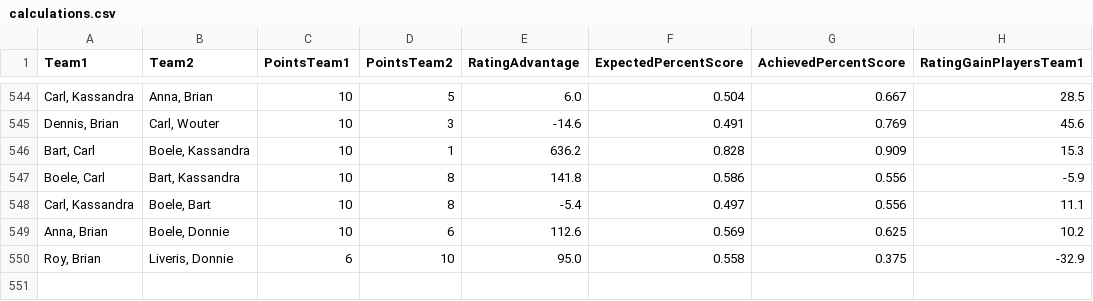
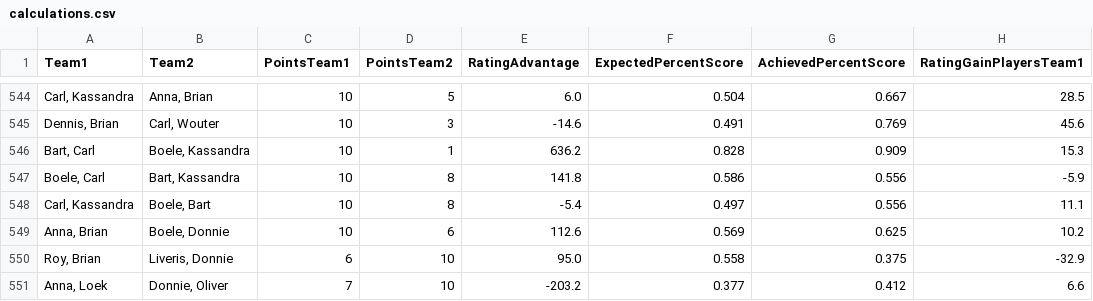
Before and after one commit to BartvonMeijenfeldt/fussball_rankings, a CSV file: calculations.csv, drawn as a sheet; only a part is shown, gaps mark what is left out; the diff names each change by its address in the sheet, - before the commit and + after, or states it on an @@ line.

```diff
--- a/calculations.csv
+++ b/calculations.csv
+row 551: Anna, Loek | Donnie, Oliver | 7 | 10 | -203.2 | 0.377 | 0.412 | 6.6
```
Also changed, not shown: beta_ratings.csv, results_table_football.csv, 1 other file.
